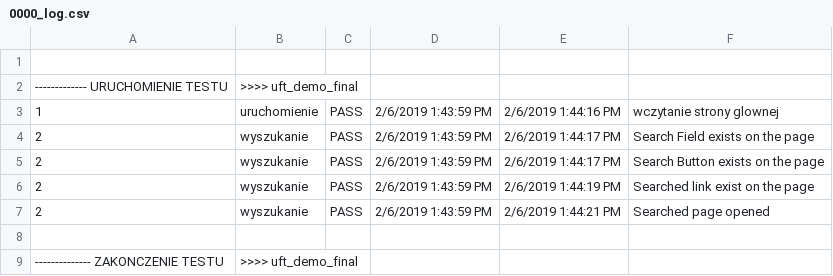
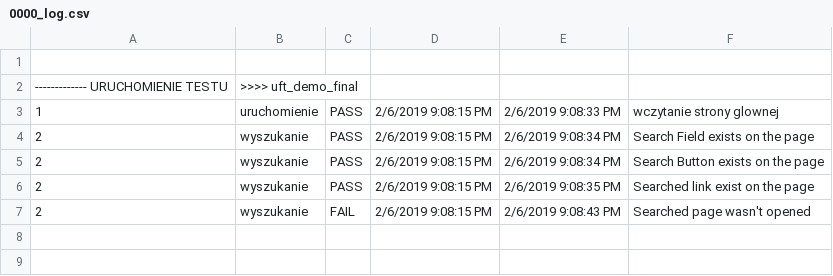
Before and after one commit to NZelskaya/q, a CSV file: Test Results/0000/Report/0000_log.csv, drawn as a sheet.

```diff
--- a/Test Results/0000/Report/0000_log.csv
+++ b/Test Results/0000/Report/0000_log.csv
@@ -2,8 +2,6 @@
 ------------- URUCHOMIENIE TESTU | >>>> uft_demo_final
-1|uruchomienie|PASS|2/6/2019 1:43:59 PM|2/6/2019 1:44:16 PM|wczytanie strony glownej
-2|wyszukanie|PASS|2/6/2019 1:43:59 PM|2/6/2019 1:44:17 PM|Search Field exists on the page
-2|wyszukanie|PASS|2/6/2019 1:43:59 PM|2/6/2019 1:44:17 PM|Search Button exists on the page
-2|wyszukanie|PASS|2/6/2019 1:43:59 PM|2/6/2019 1:44:19 PM|Searched link exist on the page
-2|wyszukanie|PASS|2/6/2019 1:43:59 PM|2/6/2019 1:44:21 PM|Searched page opened
-
--------------- ZAKONCZENIE TESTU | >>>> uft_demo_final
+1|uruchomienie|PASS|2/6/2019 9:08:15 PM|2/6/2019 9:08:33 PM|wczytanie strony glownej
+2|wyszukanie|PASS|2/6/2019 9:08:15 PM|2/6/2019 9:08:34 PM|Search Field exists on the page
+2|wyszukanie|PASS|2/6/2019 9:08:15 PM|2/6/2019 9:08:34 PM|Search Button exists on the page
+2|wyszukanie|PASS|2/6/2019 9:08:15 PM|2/6/2019 9:08:35 PM|Searched link exist on the page
+2|wyszukanie|FAIL|2/6/2019 9:08:15 PM|2/6/2019 9:08:43 PM|Searched page wasn't opened
```
Also changed, not shown: 12 other files.
